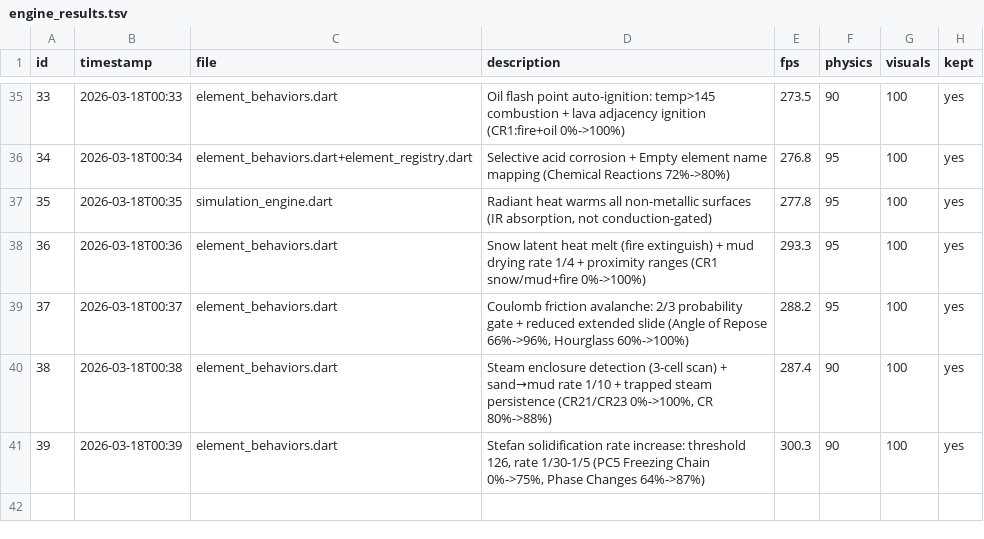
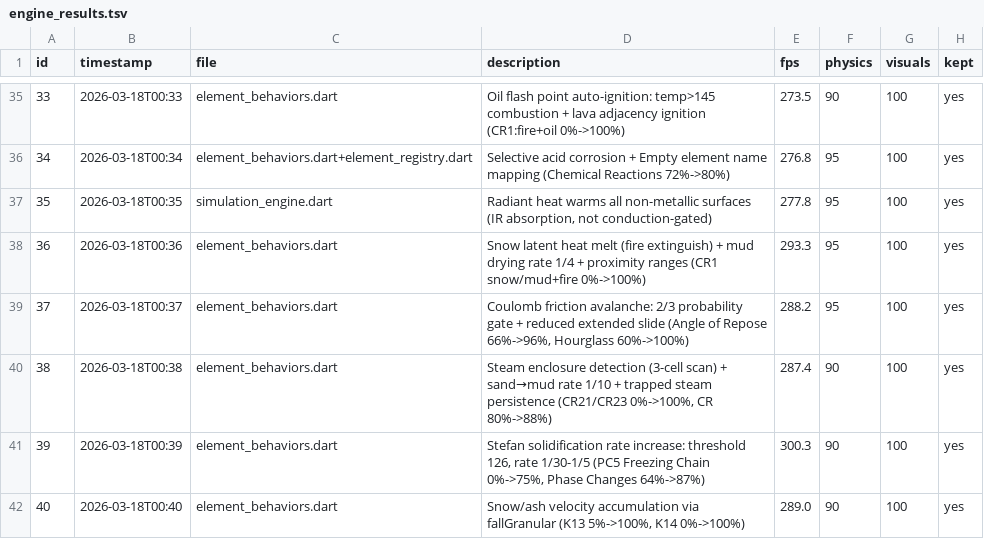
Before and after one commit to Nickalus12/The-Particle-Engine, a TSV file: research/engine_results.tsv, drawn as a sheet; only a part is shown, gaps mark what is left out.

```diff
--- a/research/engine_results.tsv
+++ b/research/engine_results.tsv
@@ -41 +41,2 @@ id	timestamp	file	description	fps	physics	visuals	kept
 39	2026-03-18T00:39	element_behaviors.dart	Stefan solidification rate increase: threshold 126, rate 1/30-1/5 (PC5 Freezing Chain 0%->75%, Phase Changes 64%->87%)	300.3	90	100	yes
+40	2026-03-18T00:40	element_behaviors.dart	Snow/ash velocity accumulation via fallGranular (K13 5%->100%, K14 0%->100%)	289.0	90	100	yes
```
Also changed, not shown: 1 other file.
